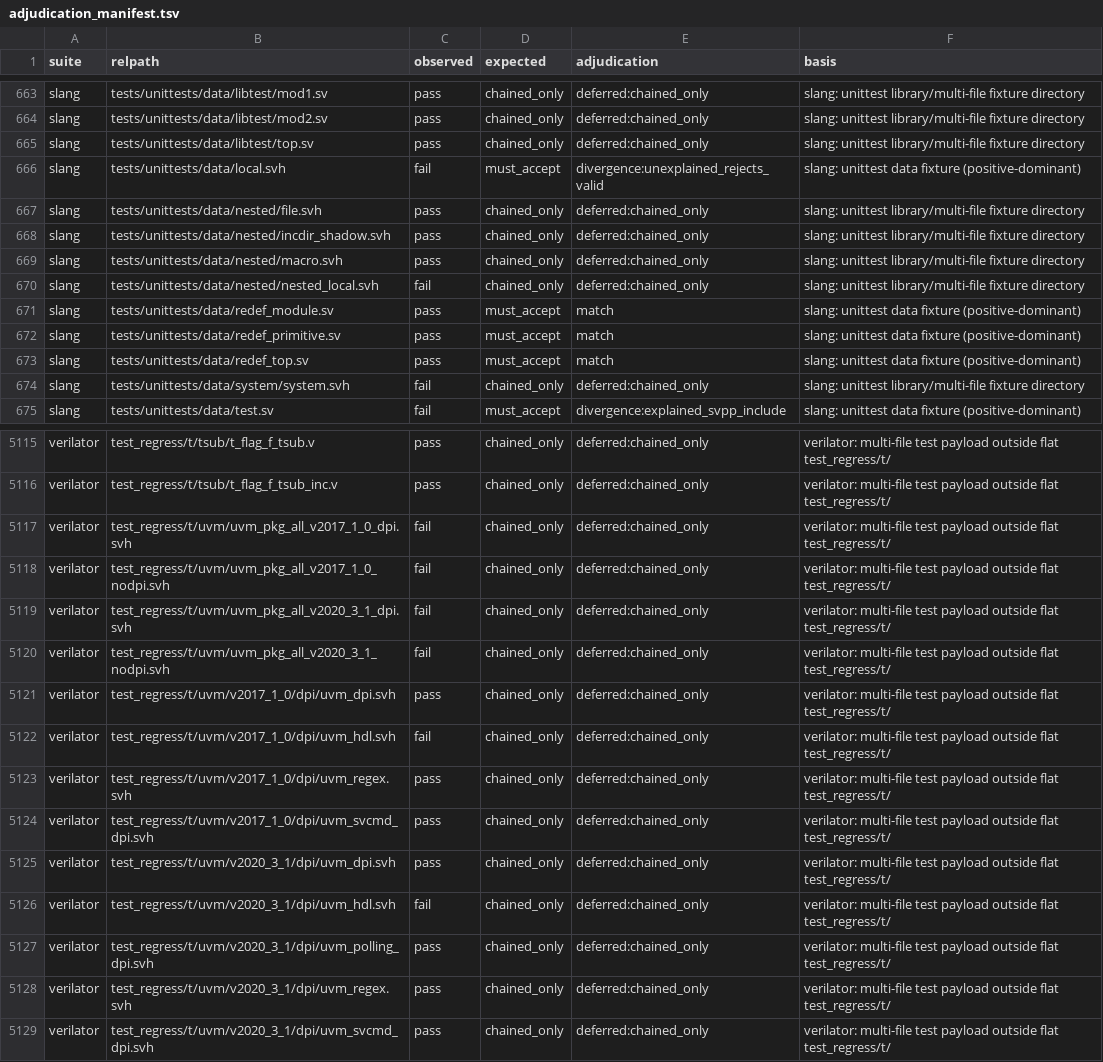
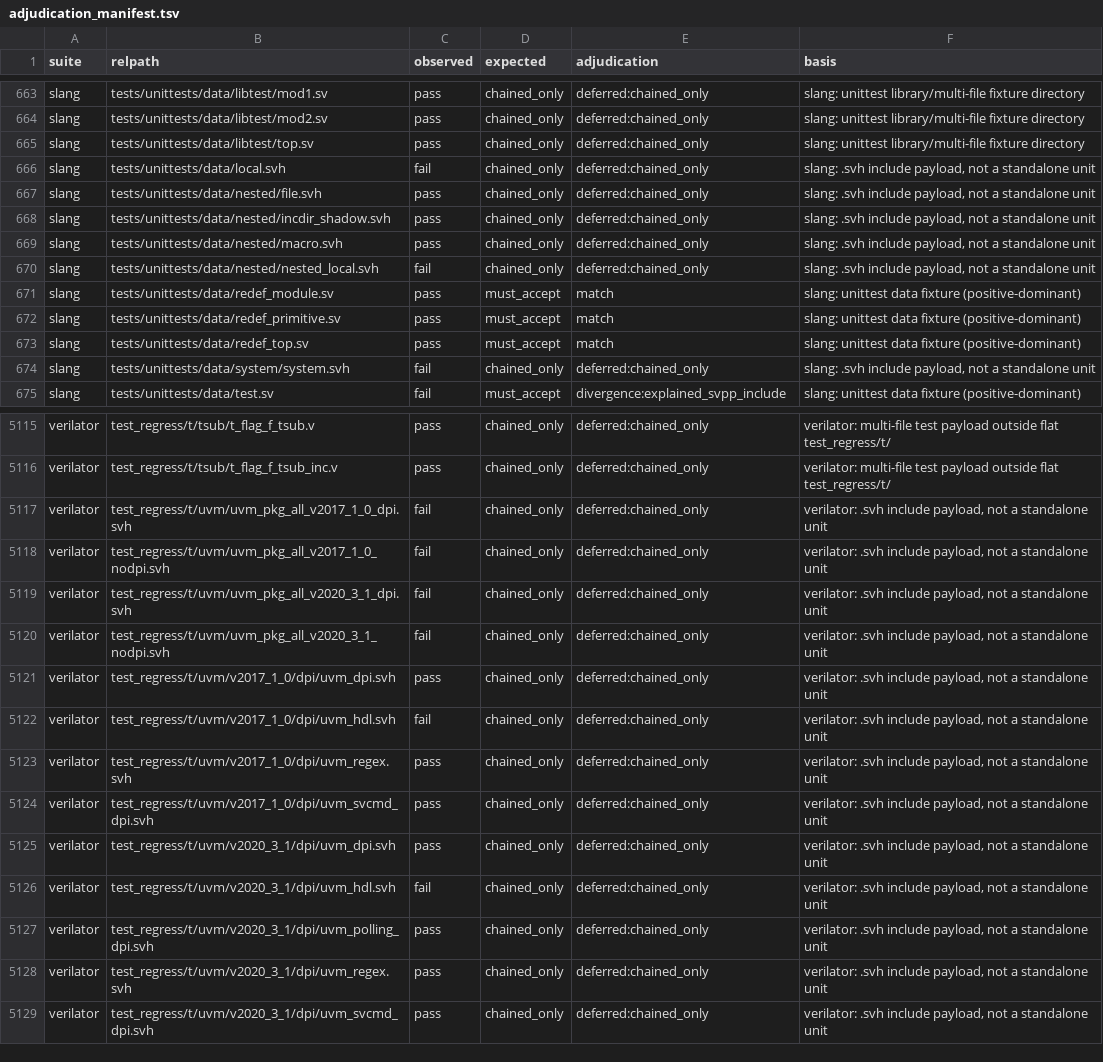
Before and after one commit to rdje/pgen, a TSV file: stimuli/sv/characterization/adjudication_manifest.tsv, drawn as a sheet; only a part is shown, gaps mark what is left out; the diff covers the shown part only; the diff names each change by its address in the sheet, - before the commit and + after, or states it on an @@ line.

Commit message:
PGEN-SV-CORPUS-GRAD-0005 (leaf SV-CORPUS-GRAD.3.0 DONE): stuck-point clustering over EVERY rejects-valid row (probe furthest_position x normalized signature, 171 clusters) + the answer-key triage it surfaced - the honest baseline REFINED 330 -> 321 (12 rows re-adjudicated on upstream in-file grounds); the defect-family worklist BANKED - F1 `interface class` LRM 8.26 ~47 rows = the recommended first fix leaf (~15% of baseline)
- new: stimuli/sv/cluster_rejects_valid.py (read-only diagnosis: re-probe each unexplained_rejects_valid row, extract furthest_position, cluster by 3-token stuck signature) + artifacts docs/tasks/artifacts/sv_corpus_grad/rejects_valid_clusters.{tsv,md}
- adjudicator refinements (all upstream-grounded, never fix-adjacent): verible `verilog_syntax:` excerpt-mode fragments -> out-of-scope (5); pinned must_reject fixtures bad-id-lex/module_begin_block/cross-ident-in-binsof (3); .svh include-payload rule promoted generic
- refined baseline: 321 = 315 rejects-valid (verilator 235/sv-tests 66/verible 13/slang 1) + 6 accepts-invalid; manifest re-proven deterministic
- family map: F1 interface-class ~47, F2 SVA ~23, F3 constraint/randomize ~23, F5 directives ~17, F4 modports ~15, F6 literals ~13, F8 iface type refs ~10, F9 strengths/UDP ~9, F7 enum-range ~8, F11 legacy generate ~7, F10 unique0 4, tail ~150
- lockstep: tree .3.0 done + .2 refinement note + .3 umbrella rescoped; TASK_TREE; characterization.md; MEMORY/CHANGES/LIVE

```diff
--- a/stimuli/sv/characterization/adjudication_manifest.tsv
+++ b/stimuli/sv/characterization/adjudication_manifest.tsv
-D666 (expected): must_accept
+D666 (expected): chained_only
-E666 (adjudication): divergence:unexplained_rejects_valid
+E666 (adjudication): deferred:chained_only
-F666 (basis): slang: unittest data fixture (positive-dominant)
+F666 (basis): slang: .svh include payload, not a standalone unit
-F667:F670 (basis): slang: unittest library/multi-file fixture directory
+F667:F670 (basis): slang: .svh include payload, not a standalone unit
-F674 (basis): slang: unittest library/multi-file fixture directory
+F674 (basis): slang: .svh include payload, not a standalone unit
-F5117:F5129 (basis): verilator: multi-file test payload outside flat test_regress/t/
+F5117:F5129 (basis): verilator: .svh include payload, not a standalone unit
```
Also changed, not shown: 49 edited cells elsewhere in this file, 11 other files.
